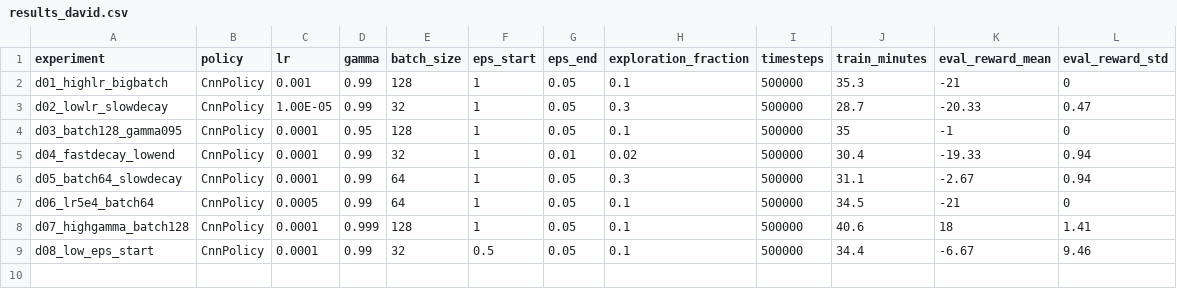
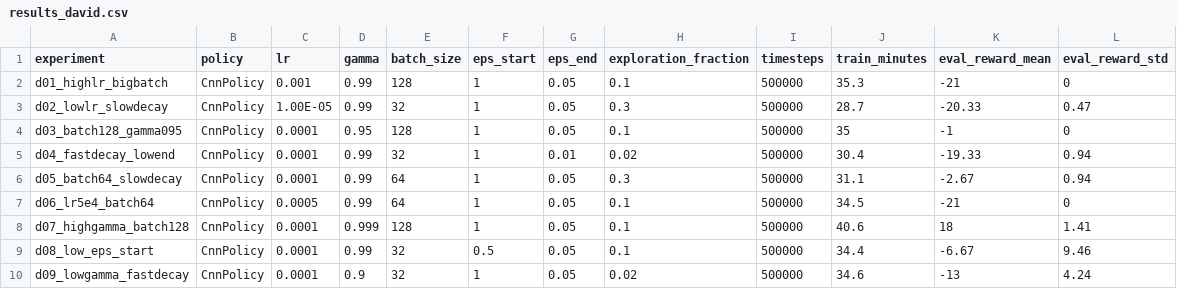
Before and after one commit to Dushimepaulette1/dqn-atari-pong, a CSV file: results/results_david.csv, drawn as a sheet; the diff names each change by its address in the sheet, - before the commit and + after, or states it on an @@ line.

Commit message:
Exp9

```diff
--- a/results/results_david.csv
+++ b/results/results_david.csv
+row 10: d09_lowgamma_fastdecay | CnnPolicy | 0.0001 | 0.9 | 32 | 1 | 0.05 | 0.02 | 500000 | 34.6 | -13 | 4.24
```
